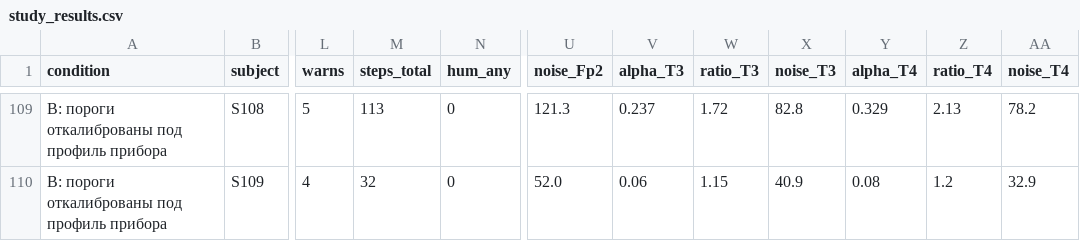
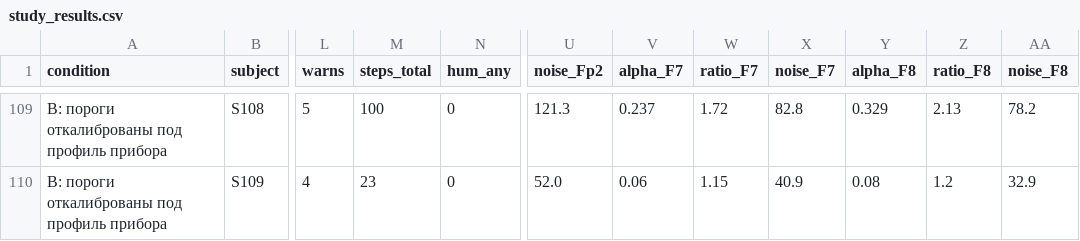
Before and after one commit to ZyntZ/eeg-qc-passport, a CSV file: results/study_results.csv, drawn as a sheet; only a part is shown, gaps mark what is left out; the diff covers the shown part only; the diff names each change by its address in the sheet, - before the commit and + after, or states it on an @@ line.

```diff
--- a/results/study_results.csv
+++ b/results/study_results.csv
-V1: alpha_T3
+V1: alpha_F7
-W1: ratio_T3
+W1: ratio_F7
-X1: noise_T3
+X1: noise_F7
-Y1: alpha_T4
+Y1: alpha_F8
-Z1: ratio_T4
+Z1: ratio_F8
-AA1: noise_T4
+AA1: noise_F8
-M109 (steps_total): 113
+M109 (steps_total): 100
-M110 (steps_total): 32
+M110 (steps_total): 23
```
Also changed, not shown: 108 edited cells elsewhere in this file, results/study_all_conditions.csv, 10 other files.
